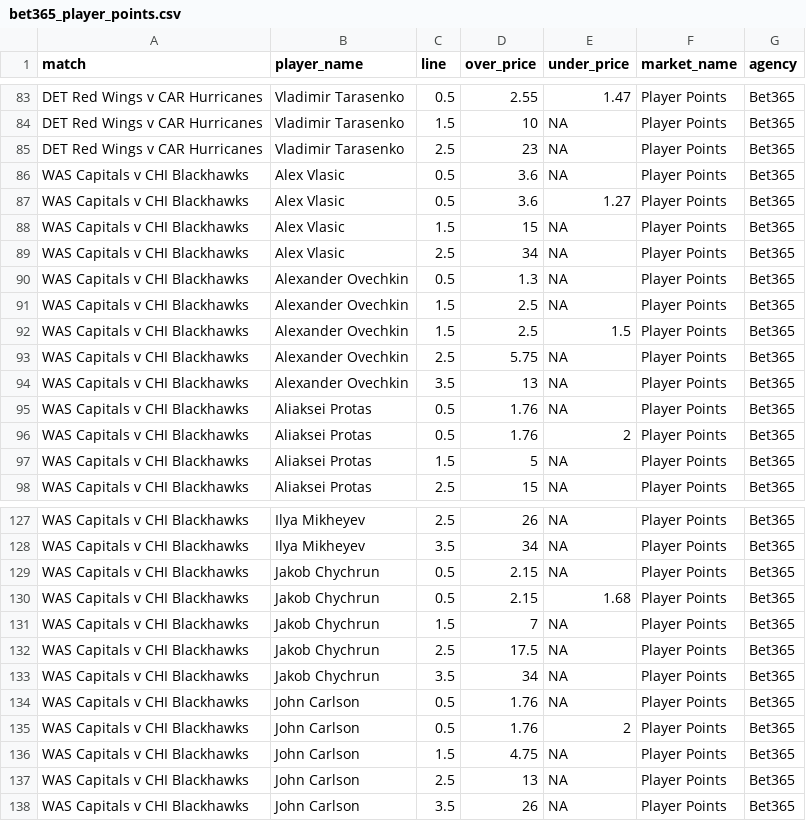
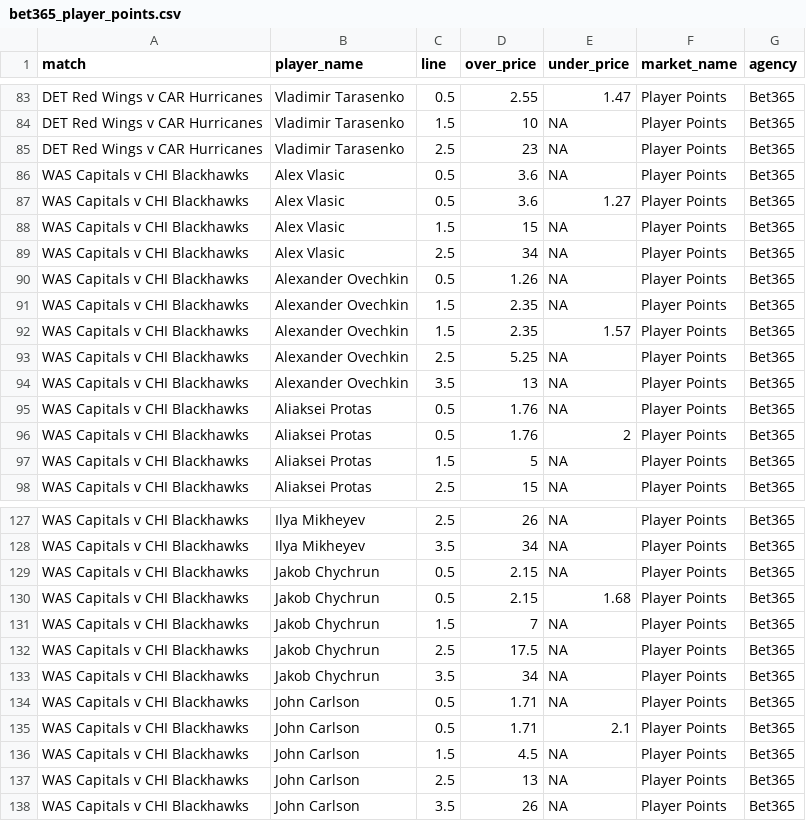
Before and after one commit to jamesbrown1417/NHL, a CSV file: Data/scraped_odds/bet365_player_points.csv, drawn as a sheet; only a part is shown, gaps mark what is left out.

```diff
--- a/Data/scraped_odds/bet365_player_points.csv
+++ b/Data/scraped_odds/bet365_player_points.csv
@@ -89,6 +89,6 @@ WAS Capitals v CHI Blackhawks,Alex Vlasic,1.5,15,NA,Player Points,Bet365
 WAS Capitals v CHI Blackhawks,Alex Vlasic,2.5,34,NA,Player Points,Bet365
-WAS Capitals v CHI Blackhawks,Alexander Ovechkin,0.5,1.3,NA,Player Points,Bet365
-WAS Capitals v CHI Blackhawks,Alexander Ovechkin,1.5,2.5,NA,Player Points,Bet365
-WAS Capitals v CHI Blackhawks,Alexander Ovechkin,1.5,2.5,1.5,Player Points,Bet365
-WAS Capitals v CHI Blackhawks,Alexander Ovechkin,2.5,5.75,NA,Player Points,Bet365
+WAS Capitals v CHI Blackhawks,Alexander Ovechkin,0.5,1.26,NA,Player Points,Bet365
+WAS Capitals v CHI Blackhawks,Alexander Ovechkin,1.5,2.35,NA,Player Points,Bet365
+WAS Capitals v CHI Blackhawks,Alexander Ovechkin,1.5,2.35,1.57,Player Points,Bet365
+WAS Capitals v CHI Blackhawks,Alexander Ovechkin,2.5,5.25,NA,Player Points,Bet365
 WAS Capitals v CHI Blackhawks,Alexander Ovechkin,3.5,13,NA,Player Points,Bet365
@@ -133,5 +133,5 @@ WAS Capitals v CHI Blackhawks,Jakob Chychrun,2.5,17.5,NA,Player Points,Bet365
 WAS Capitals v CHI Blackhawks,Jakob Chychrun,3.5,34,NA,Player Points,Bet365
-WAS Capitals v CHI Blackhawks,John Carlson,0.5,1.76,NA,Player Points,Bet365
-WAS Capitals v CHI Blackhawks,John Carlson,0.5,1.76,2,Player Points,Bet365
-WAS Capitals v CHI Blackhawks,John Carlson,1.5,4.75,NA,Player Points,Bet365
+WAS Capitals v CHI Blackhawks,John Carlson,0.5,1.71,NA,Player Points,Bet365
+WAS Capitals v CHI Blackhawks,John Carlson,0.5,1.71,2.1,Player Points,Bet365
+WAS Capitals v CHI Blackhawks,John Carlson,1.5,4.5,NA,Player Points,Bet365
 WAS Capitals v CHI Blackhawks,John Carlson,2.5,13,NA,Player Points,Bet365
```
Also changed, not shown: Data/scraped_odds/neds_player_assists.csv, Data/scraped_odds/neds_player_points.csv, 24 other files.
